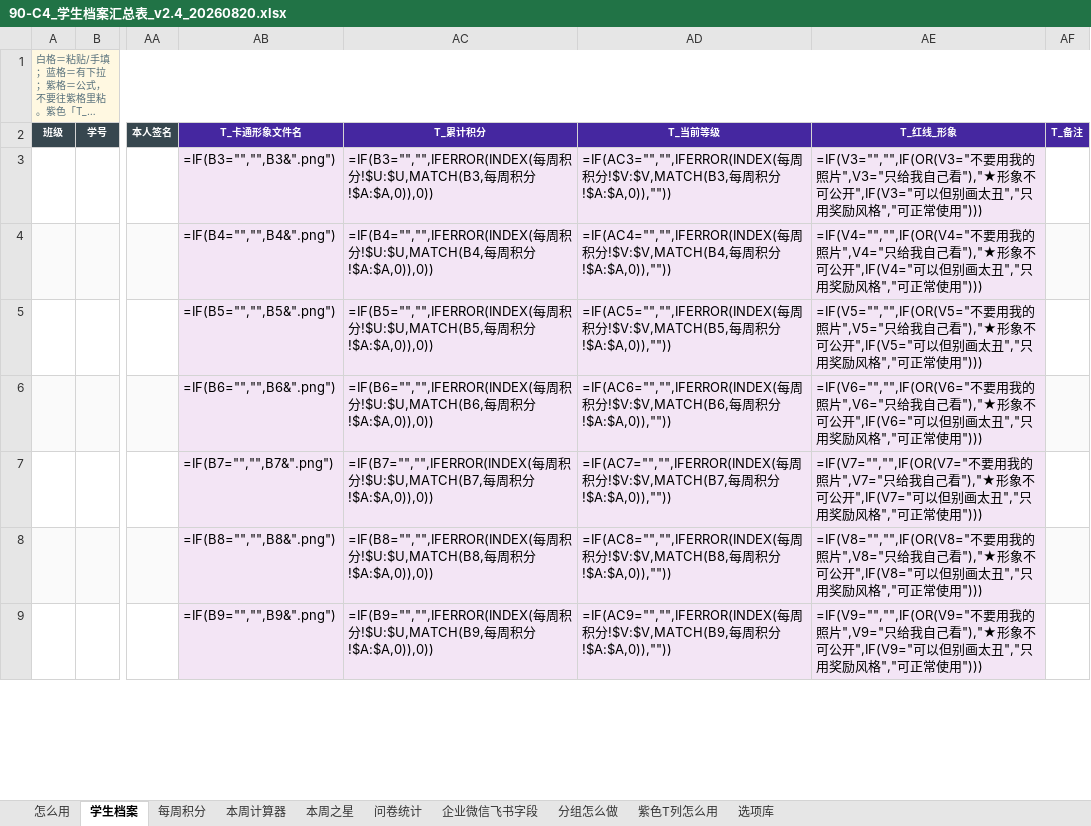
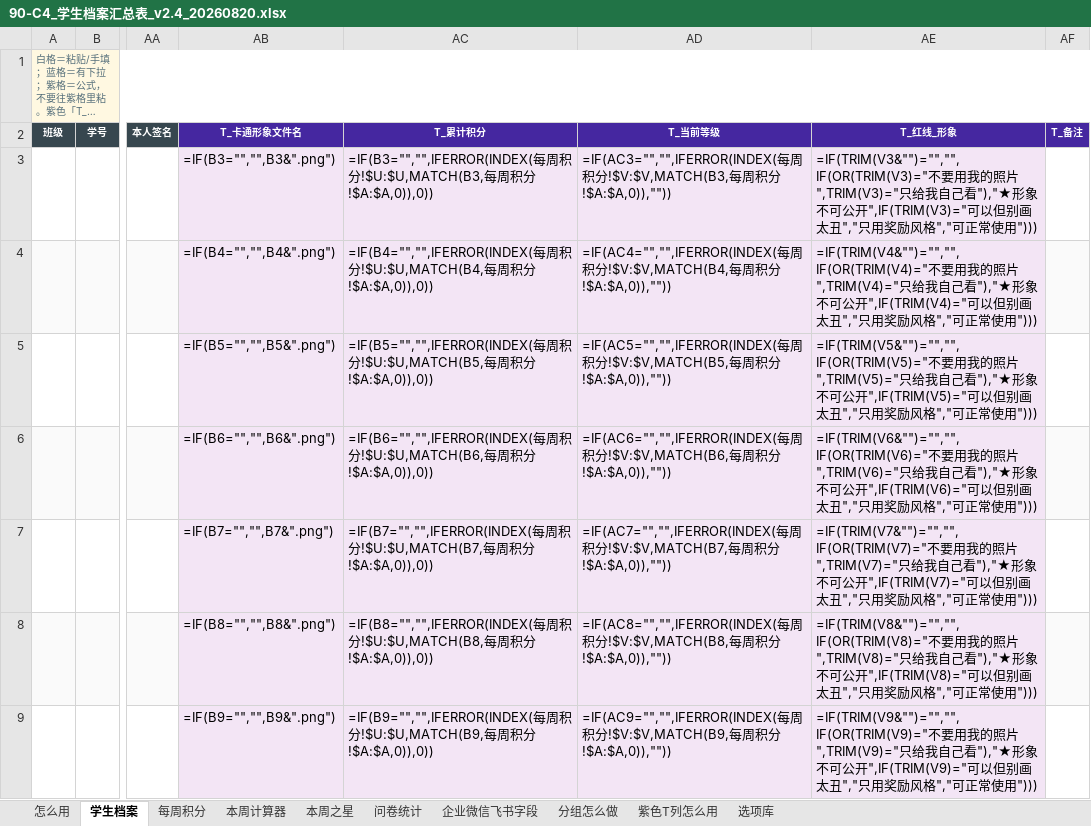
Before and after one commit to xuehui003-1/jichukuaiji, an Excel workbook: 90_通用工具_全学期复用/90-C4_学生档案汇总表_v2.4_20260820.xlsx, sheet 学生档案, drawn as a sheet; only a part is shown, gaps mark what is left out; long unchanged cells end in …; values as stored, in another font and other column widths than the file's, no borders; formulas without a stored value are shown as written; conditional formats not drawn; the diff covers the shown part only; the diff names each change by its address in the sheet, - before the commit and + after, or states it on an @@ line.

Commit message:
写清加分题不是另收表，对照企业微信导出，并做出项目一上课PPT
课前课中课后看 00-08。分组公式对选项空格做了 TRIM。

Co-authored-by: arena-agent <297053741+arena-agent@users.noreply.github.com>

```diff
--- a/90_通用工具_全学期复用/90-C4_学生档案汇总表_v2.4_20260820.xlsx (sheet 学生档案)
+++ b/90_通用工具_全学期复用/90-C4_学生档案汇总表_v2.4_20260820.xlsx (sheet 学生档案)
-AE3: =IF(V3="","",IF(OR(V3="不要用我的照片",V3="只给我自己看"),"★形象不可公开",IF(V3="可以但别…
+AE3: =IF(TRIM(V3&"")="","",IF(OR(TRIM(V3)="不要用我的照片",TRIM(V3)="只给我自己看"),"★形象不可公开",IF(TRIM(V3)="可以但别…
-AE4: =IF(V4="","",IF(OR(V4="不要用我的照片",V4="只给我自己看"),"★形象不可公开",IF(V4="可以但别…
+AE4: =IF(TRIM(V4&"")="","",IF(OR(TRIM(V4)="不要用我的照片",TRIM(V4)="只给我自己看"),"★形象不可公开",IF(TRIM(V4)="可以但别…
-AE5: =IF(V5="","",IF(OR(V5="不要用我的照片",V5="只给我自己看"),"★形象不可公开",IF(V5="可以但别…
+AE5: =IF(TRIM(V5&"")="","",IF(OR(TRIM(V5)="不要用我的照片",TRIM(V5)="只给我自己看"),"★形象不可公开",IF(TRIM(V5)="可以但别…
-AE6: =IF(V6="","",IF(OR(V6="不要用我的照片",V6="只给我自己看"),"★形象不可公开",IF(V6="可以但别…
+AE6: =IF(TRIM(V6&"")="","",IF(OR(TRIM(V6)="不要用我的照片",TRIM(V6)="只给我自己看"),"★形象不可公开",IF(TRIM(V6)="可以但别…
-AE7: =IF(V7="","",IF(OR(V7="不要用我的照片",V7="只给我自己看"),"★形象不可公开",IF(V7="可以但别…
+AE7: =IF(TRIM(V7&"")="","",IF(OR(TRIM(V7)="不要用我的照片",TRIM(V7)="只给我自己看"),"★形象不可公开",IF(TRIM(V7)="可以但别…
-AE8: =IF(V8="","",IF(OR(V8="不要用我的照片",V8="只给我自己看"),"★形象不可公开",IF(V8="可以但别…
+AE8: =IF(TRIM(V8&"")="","",IF(OR(TRIM(V8)="不要用我的照片",TRIM(V8)="只给我自己看"),"★形象不可公开",IF(TRIM(V8)="可以但别…
-AE9: =IF(V9="","",IF(OR(V9="不要用我的照片",V9="只给我自己看"),"★形象不可公开",IF(V9="可以但别…
+AE9: =IF(TRIM(V9&"")="","",IF(OR(TRIM(V9)="不要用我的照片",TRIM(V9)="只给我自己看"),"★形象不可公开",IF(TRIM(V9)="可以但别…
```
Also changed, not shown: 43 edited cells elsewhere in this sheet, sheet 分组怎么做, sheet 怎么用, 5 other files.
